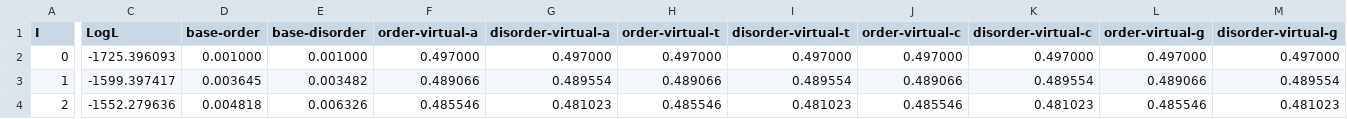
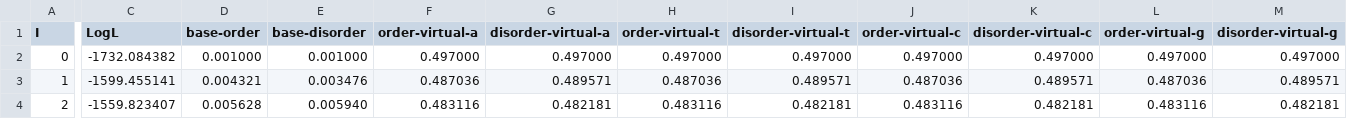
Before and after one commit to PollockLaboratory/SimPLEX, a CSV file: examples/output/parameters_out.csv, drawn as a sheet; only a part is shown, gaps mark what is left out; the diff covers the shown part only; the diff names each change by its address in the sheet, - before the commit and + after, or states it on an @@ line.

```diff
--- a/examples/output/parameters_out.csv
+++ b/examples/output/parameters_out.csv
-C2 (LogL): -1725.396093
+C2 (LogL): -1732.084382
-C3 (LogL): -1599.397417
+C3 (LogL): -1599.455141
-D3 (base-order): 0.003645
+D3 (base-order): 0.004321
-E3 (base-disorder): 0.003482
+E3 (base-disorder): 0.003476
-F3 (order-virtual-a): 0.489066
+F3 (order-virtual-a): 0.487036
-G3 (disorder-virtual-a): 0.489554
+G3 (disorder-virtual-a): 0.489571
-H3 (order-virtual-t): 0.489066
+H3 (order-virtual-t): 0.487036
-I3 (disorder-virtual-t): 0.489554
+I3 (disorder-virtual-t): 0.489571
-J3 (order-virtual-c): 0.489066
+J3 (order-virtual-c): 0.487036
-K3 (disorder-virtual-c): 0.489554
+K3 (disorder-virtual-c): 0.489571
-L3 (order-virtual-g): 0.489066
+L3 (order-virtual-g): 0.487036
-M3 (disorder-virtual-g): 0.489554
+M3 (disorder-virtual-g): 0.489571
-C4 (LogL): -1552.279636
+C4 (LogL): -1559.823407
-D4 (base-order): 0.004818
+D4 (base-order): 0.005628
-E4 (base-disorder): 0.006326
+E4 (base-disorder): 0.005940
-F4 (order-virtual-a): 0.485546
+F4 (order-virtual-a): 0.483116
-G4 (disorder-virtual-a): 0.481023
+G4 (disorder-virtual-a): 0.482181
-H4 (order-virtual-t): 0.485546
+H4 (order-virtual-t): 0.483116
-I4 (disorder-virtual-t): 0.481023
+I4 (disorder-virtual-t): 0.482181
-J4 (order-virtual-c): 0.485546
+J4 (order-virtual-c): 0.483116
-K4 (disorder-virtual-c): 0.481023
+K4 (disorder-virtual-c): 0.482181
-L4 (order-virtual-g): 0.485546
+L4 (order-virtual-g): 0.483116
-M4 (disorder-virtual-g): 0.481023
+M4 (disorder-virtual-g): 0.482181
```
Also changed, not shown: 128 edited cells elsewhere in this file, examples/output/counts.csv, examples/output/parameters_counts_out.csv, 13 other files.
